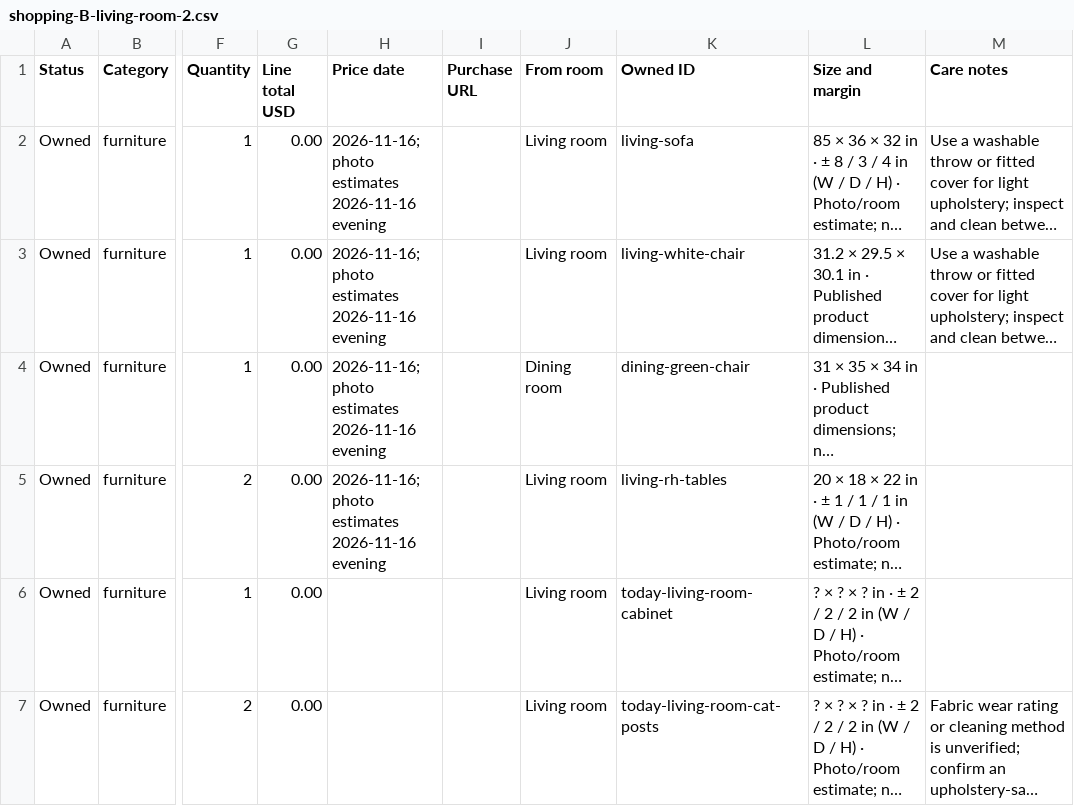
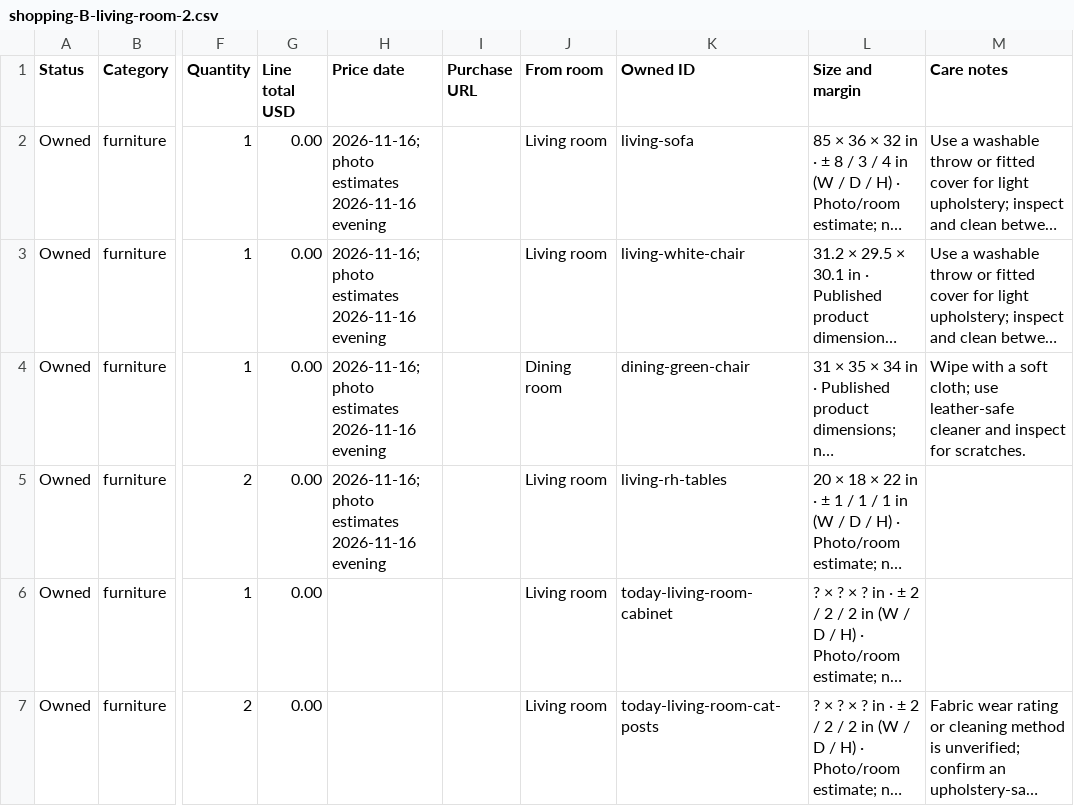
Before and after one commit to smoothaskiwi/room-viewer, a CSV file: docs/living-p8w3k/shopping-B-living-room-2.csv, drawn as a sheet; only a part is shown, gaps mark what is left out; long unchanged cells end in …; the diff names each change by its address in the sheet, - before the commit and + after, or states it on an @@ line.

```diff
--- a/docs/living-p8w3k/shopping-B-living-room-2.csv
+++ b/docs/living-p8w3k/shopping-B-living-room-2.csv
-M4 (Care notes): (empty)
+M4 (Care notes): Wipe with a soft cloth; use leather-safe cleaner and inspect for scratches.
```
Also changed, not shown: docs/living-p8w3k/shopping-A-living-2.csv, docs/living-p8w3k/shopping-B-living-room-1.csv, 50 other files.
